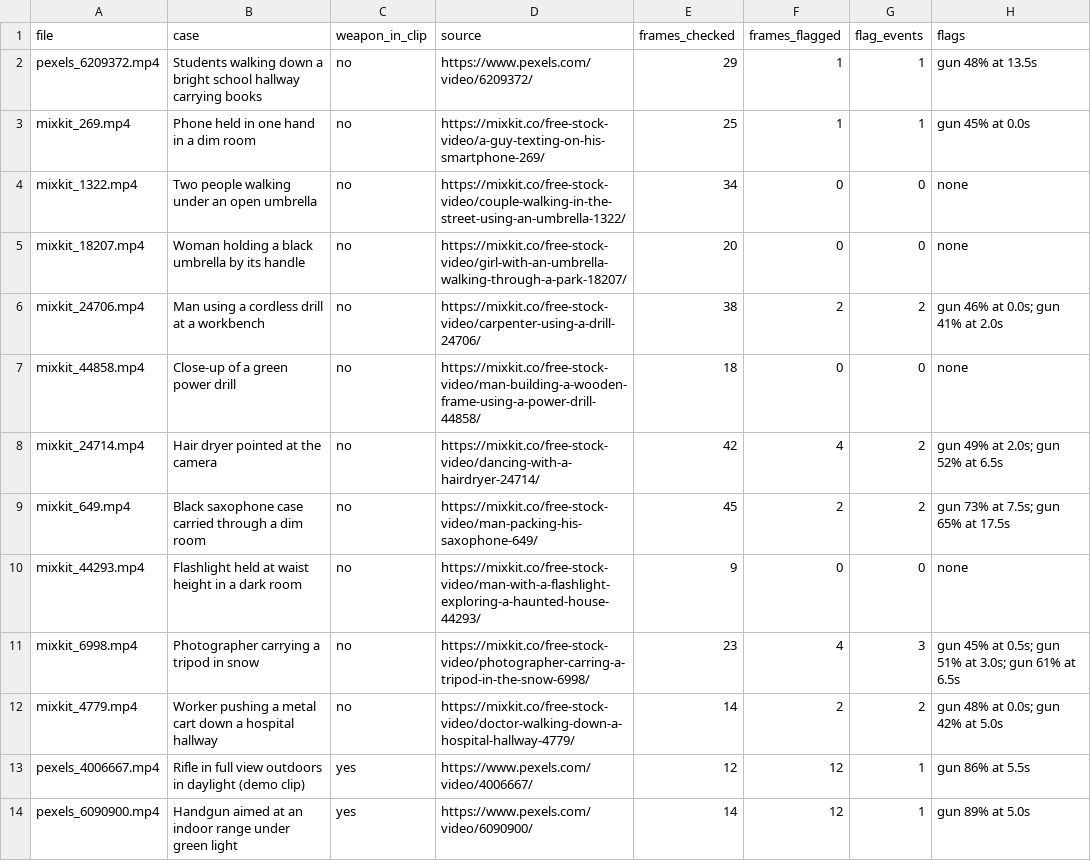
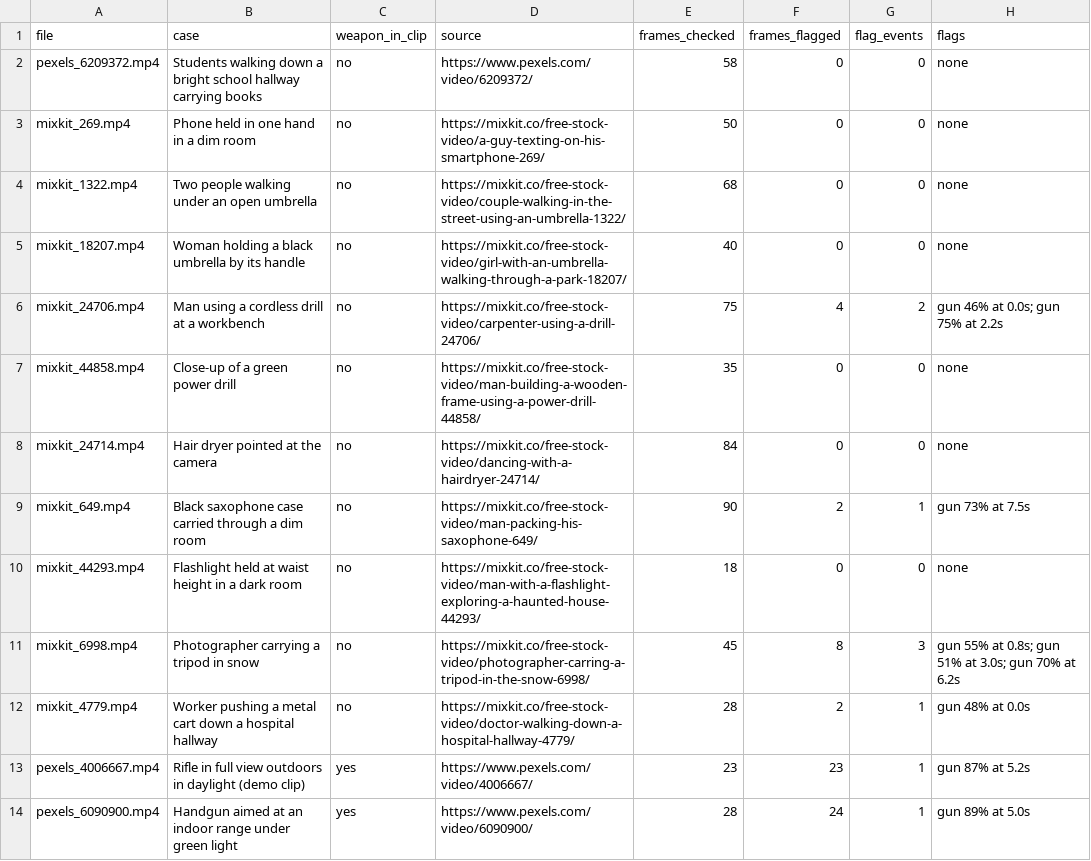
Before and after one commit to nateramos/WatchDog, a CSV file: tracking/eval/results.csv, drawn as a sheet; only a part is shown; the diff covers the shown part only.

```diff
--- a/tracking/eval/results.csv
+++ b/tracking/eval/results.csv
@@ -1,14 +1,14 @@
 file,case,weapon_in_clip,source,frames_checked,frames_flagged,flag_events,flags
-pexels_6209372.mp4,Students walking down a bright school hallway carrying books,no,https://www.pexels.com/video/6209372/,29,1,1,gun 48% at 13.5s
-mixkit_269.mp4,Phone held in one hand in a dim room,no,https://mixkit.co/free-stock-video/a-guy-texting-on-his-smartphone-269/,25,1,1,gun 45% at 0.0s
-mixkit_1322.mp4,Two people walking under an open umbrella,no,https://mixkit.co/free-stock-video/couple-walking-in-the-street-using-an-umbrella-1322/,34,0,0,none
-mixkit_18207.mp4,Woman holding a black umbrella by its handle,no,https://mixkit.co/free-stock-video/girl-with-an-umbrella-walking-through-a-park-18207/,20,0,0,none
-mixkit_24706.mp4,Man using a cordless drill at a workbench,no,https://mixkit.co/free-stock-video/carpenter-using-a-drill-24706/,38,2,2,gun 46% at 0.0s; gun 41% at 2.0s
-mixkit_44858.mp4,Close-up of a green power drill,no,https://mixkit.co/free-stock-video/man-building-a-wooden-frame-using-a-power-drill-44858/,18,0,0,none
-mixkit_24714.mp4,Hair dryer pointed at the camera,no,https://mixkit.co/free-stock-video/dancing-with-a-hairdryer-24714/,42,4,2,gun 49% at 2.0s; gun 52% at 6.5s
-mixkit_649.mp4,Black saxophone case carried through a dim room,no,https://mixkit.co/free-stock-video/man-packing-his-saxophone-649/,45,2,2,gun 73% at 7.5s; gun 65% at 17.5s
-mixkit_44293.mp4,Flashlight held at waist height in a dark room,no,https://mixkit.co/free-stock-video/man-with-a-flashlight-exploring-a-haunted-house-44293/,9,0,0,none
-mixkit_6998.mp4,Photographer carrying a tripod in snow,no,https://mixkit.co/free-stock-video/photographer-carring-a-tripod-in-the-snow-6998/,23,4,3,gun 45% at 0.5s; gun 51% at 3.0s; gun 61% at 6.5s
-mixkit_4779.mp4,Worker pushing a metal cart down a hospital hallway,no,https://mixkit.co/free-stock-video/doctor-walking-down-a-hospital-hallway-4779/,14,2,2,gun 48% at 0.0s; gun 42% at 5.0s
-pexels_4006667.mp4,Rifle in full view outdoors in daylight (demo clip),yes,https://www.pexels.com/video/4006667/,12,12,1,gun 86% at 5.5s
-pexels_6090900.mp4,Handgun aimed at an indoor range under green light,yes,https://www.pexels.com/video/6090900/,14,12,1,gun 89% at 5.0s
+pexels_6209372.mp4,Students walking down a bright school hallway carrying books,no,https://www.pexels.com/video/6209372/,58,0,0,none
+mixkit_269.mp4,Phone held in one hand in a dim room,no,https://mixkit.co/free-stock-video/a-guy-texting-on-his-smartphone-269/,50,0,0,none
+mixkit_1322.mp4,Two people walking under an open umbrella,no,https://mixkit.co/free-stock-video/couple-walking-in-the-street-using-an-umbrella-1322/,68,0,0,none
+mixkit_18207.mp4,Woman holding a black umbrella by its handle,no,https://mixkit.co/free-stock-video/girl-with-an-umbrella-walking-through-a-park-18207/,40,0,0,none
+mixkit_24706.mp4,Man using a cordless drill at a workbench,no,https://mixkit.co/free-stock-video/carpenter-using-a-drill-24706/,75,4,2,gun 46% at 0.0s; gun 75% at 2.2s
+mixkit_44858.mp4,Close-up of a green power drill,no,https://mixkit.co/free-stock-video/man-building-a-wooden-frame-using-a-power-drill-44858/,35,0,0,none
+mixkit_24714.mp4,Hair dryer pointed at the camera,no,https://mixkit.co/free-stock-video/dancing-with-a-hairdryer-24714/,84,0,0,none
+mixkit_649.mp4,Black saxophone case carried through a dim room,no,https://mixkit.co/free-stock-video/man-packing-his-saxophone-649/,90,2,1,gun 73% at 7.5s
+mixkit_44293.mp4,Flashlight held at waist height in a dark room,no,https://mixkit.co/free-stock-video/man-with-a-flashlight-exploring-a-haunted-house-44293/,18,0,0,none
+mixkit_6998.mp4,Photographer carrying a tripod in snow,no,https://mixkit.co/free-stock-video/photographer-carring-a-tripod-in-the-snow-6998/,45,8,3,gun 55% at 0.8s; gun 51% at 3.0s; gun 70% at 6.2s
+mixkit_4779.mp4,Worker pushing a metal cart down a hospital hallway,no,https://mixkit.co/free-stock-video/doctor-walking-down-a-hospital-hallway-4779/,28,2,1,gun 48% at 0.0s
+pexels_4006667.mp4,Rifle in full view outdoors in daylight (demo clip),yes,https://www.pexels.com/video/4006667/,23,23,1,gun 87% at 5.2s
+pexels_6090900.mp4,Handgun aimed at an indoor range under green light,yes,https://www.pexels.com/video/6090900/,28,24,1,gun 89% at 5.0s
```
Also changed, not shown: 16 edited cells elsewhere in this file.
